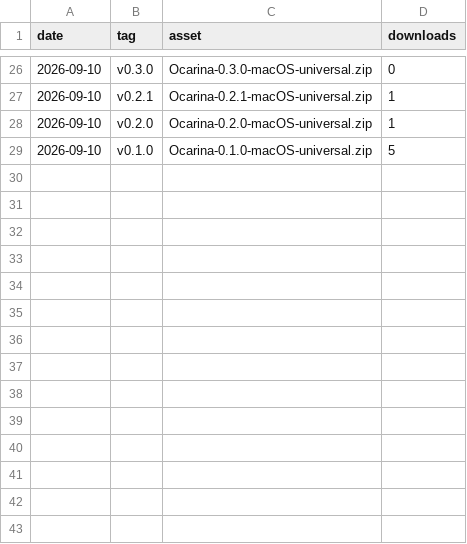
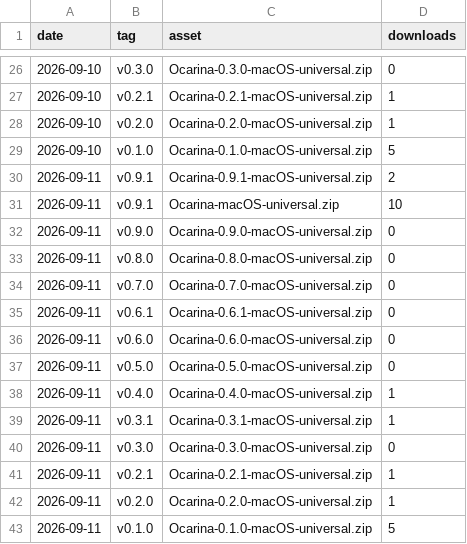
Before and after one commit to VaibhavVishal07/Ocarina-Terminal, a CSV file: downloads.csv, drawn as a sheet; only a part is shown, gaps mark what is left out; the diff names each change by its address in the sheet, - before the commit and + after, or states it on an @@ line.

```diff
--- a/downloads.csv
+++ b/downloads.csv
+row 30: 2026-09-11 | v0.9.1 | Ocarina-0.9.1-macOS-universal.zip | 2
+row 31: 2026-09-11 | v0.9.1 | Ocarina-macOS-universal.zip | 10
+row 32: 2026-09-11 | v0.9.0 | Ocarina-0.9.0-macOS-universal.zip | 0
+row 33: 2026-09-11 | v0.8.0 | Ocarina-0.8.0-macOS-universal.zip | 0
+row 34: 2026-09-11 | v0.7.0 | Ocarina-0.7.0-macOS-universal.zip | 0
+row 35: 2026-09-11 | v0.6.1 | Ocarina-0.6.1-macOS-universal.zip | 0
+row 36: 2026-09-11 | v0.6.0 | Ocarina-0.6.0-macOS-universal.zip | 0
+row 37: 2026-09-11 | v0.5.0 | Ocarina-0.5.0-macOS-universal.zip | 0
+row 38: 2026-09-11 | v0.4.0 | Ocarina-0.4.0-macOS-universal.zip | 1
+row 39: 2026-09-11 | v0.3.1 | Ocarina-0.3.1-macOS-universal.zip | 1
+row 40: 2026-09-11 | v0.3.0 | Ocarina-0.3.0-macOS-universal.zip | 0
+row 41: 2026-09-11 | v0.2.1 | Ocarina-0.2.1-macOS-universal.zip | 1
+row 42: 2026-09-11 | v0.2.0 | Ocarina-0.2.0-macOS-universal.zip | 1
+row 43: 2026-09-11 | v0.1.0 | Ocarina-0.1.0-macOS-universal.zip | 5
```
